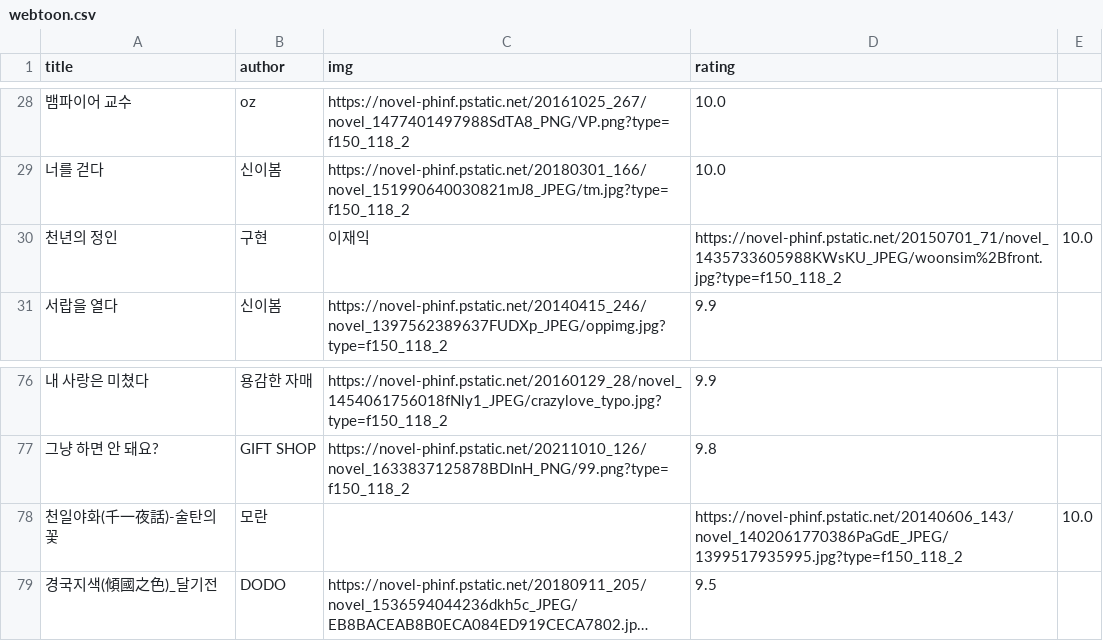
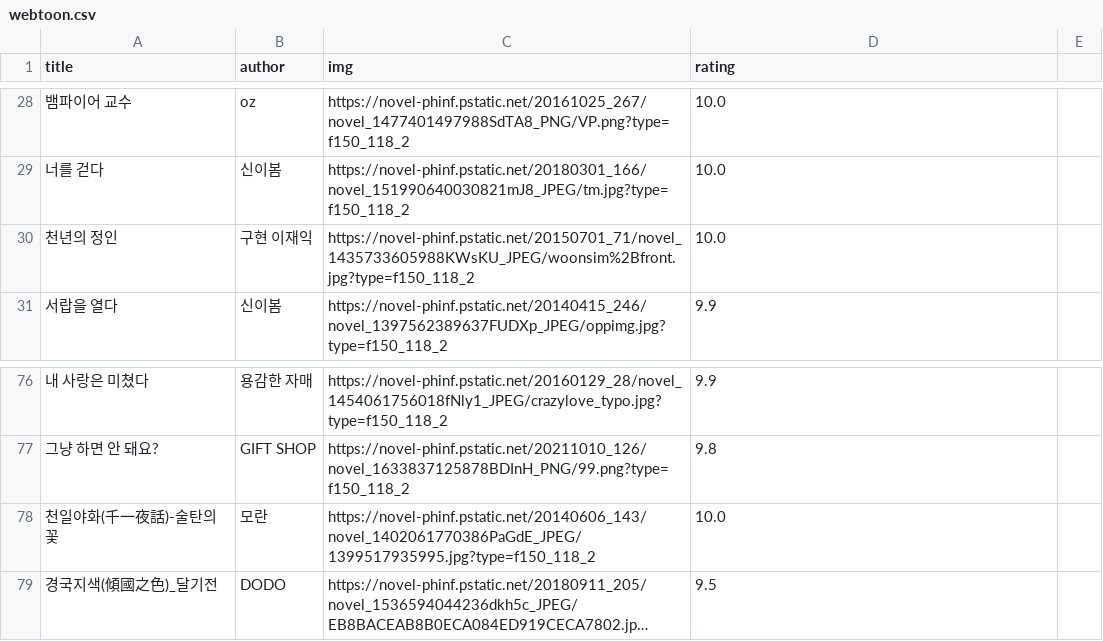
Before and after one commit to syshin0116/Dacon-News-Article-Label-Restoration-Hackathon, a CSV file: data01/webtoon.csv, drawn as a sheet; only a part is shown, gaps mark what is left out; long unchanged cells end in …; the diff names each change by its address in the sheet, - before the commit and + after, or states it on an @@ line.

```diff
--- a/data01/webtoon.csv
+++ b/data01/webtoon.csv
-B30 (author): 구현
+B30 (author): 구현 이재익
-C30 (img): 이재익
+C30 (img): https://novel-phinf.pstatic.net/20150701_71/novel_1435733605988KWsKU_JPEG/woonsim%2Bfront.jpg?type=f150_118_2
-D30 (rating): https://novel-phinf.pstatic.net/20150701_71/novel_1435733605988KWsKU_JPEG/woonsim%2Bfront.jpg?type=f150_118_2
+D30 (rating): 10.0
-E30: 10.0
+E30: (empty)
-C78 (img): (empty)
+C78 (img): https://novel-phinf.pstatic.net/20140606_143/novel_1402061770386PaGdE_JPEG/1399517935995.jpg?type=f150_118_2
-D78 (rating): https://novel-phinf.pstatic.net/20140606_143/novel_1402061770386PaGdE_JPEG/1399517935995.jpg?type=f150_118_2
+D78 (rating): 10.0
-E78: 10.0
+E78: (empty)
```
Also changed, not shown: 1 other file.
